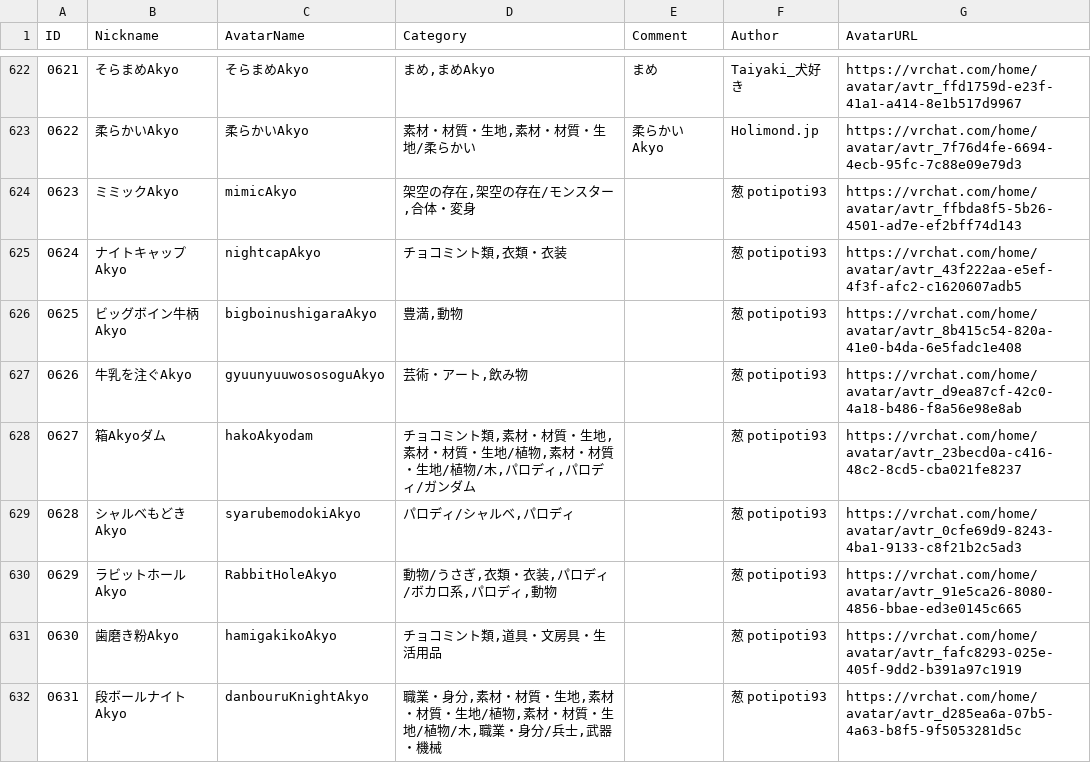
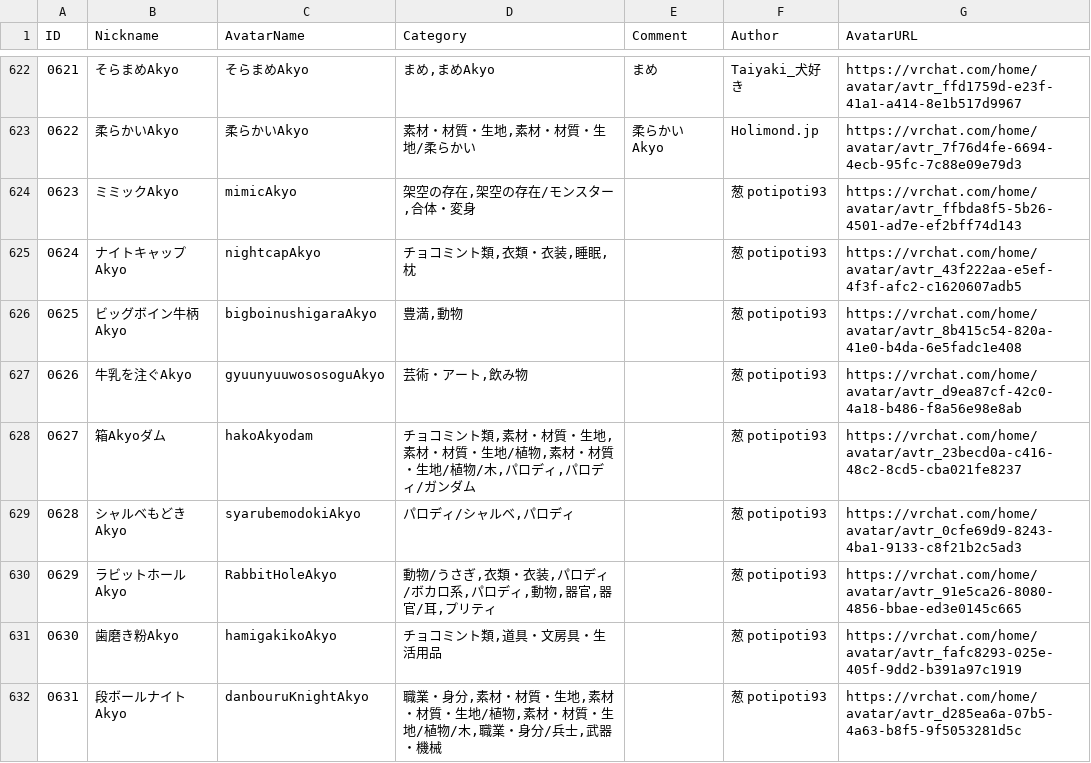
Before and after one commit to rad-vrc/Akyodex, a CSV file: data/akyo-data-ja.csv, drawn as a sheet; only a part is shown, gaps mark what is left out; the diff covers the shown part only.

```diff
--- a/data/akyo-data-ja.csv
+++ b/data/akyo-data-ja.csv
@@ -624,3 +624,3 @@
 "0623","ミミックAkyo","mimicAkyo","架空の存在,架空の存在/モンスター,合体・変身",,"葱 potipoti93","https://vrchat.com/home/avatar/avtr_ffbda8f5-5b26-4501-ad7e-ef2bff74d143"
-"0624","ナイトキャップAkyo","nightcapAkyo","チョコミント類,衣類・衣装",,"葱 potipoti93","https://vrchat.com/home/avatar/avtr_43f222aa-e5ef-4f3f-afc2-c1620607adb5"
+"0624","ナイトキャップAkyo","nightcapAkyo","チョコミント類,衣類・衣装,睡眠,枕",,"葱 potipoti93","https://vrchat.com/home/avatar/avtr_43f222aa-e5ef-4f3f-afc2-c1620607adb5"
 "0625","ビッグボイン牛柄Akyo","bigboinushigaraAkyo","豊満,動物",,"葱 potipoti93","https://vrchat.com/home/avatar/avtr_8b415c54-820a-41e0-b4da-6e5fadc1e408"
@@ -629,3 +629,3 @@
 "0628","シャルベもどきAkyo","syarubemodokiAkyo","パロディ/シャルベ,パロディ",,"葱 potipoti93","https://vrchat.com/home/avatar/avtr_0cfe69d9-8243-4ba1-9133-c8f21b2c5ad3"
-"0629","ラビットホールAkyo","RabbitHoleAkyo","動物/うさぎ,衣類・衣装,パロディ/ボカロ系,パロディ,動物",,"葱 potipoti93","https://vrchat.com/home/avatar/avtr_91e5ca26-8080-4856-bbae-ed3e0145c665"
+"0629","ラビットホールAkyo","RabbitHoleAkyo","動物/うさぎ,衣類・衣装,パロディ/ボカロ系,パロディ,動物,器官,器官/耳,プリティ",,"葱 potipoti93","https://vrchat.com/home/avatar/avtr_91e5ca26-8080-4856-bbae-ed3e0145c665"
 "0630","歯磨き粉Akyo","hamigakikoAkyo","チョコミント類,道具・文房具・生活用品",,"葱 potipoti93","https://vrchat.com/home/avatar/avtr_fafc8293-025e-405f-9dd2-b391a97c1919"
```
Also changed, not shown: 30 edited cells elsewhere in this file, data/akyo-data-en.csv, 3 other files.
